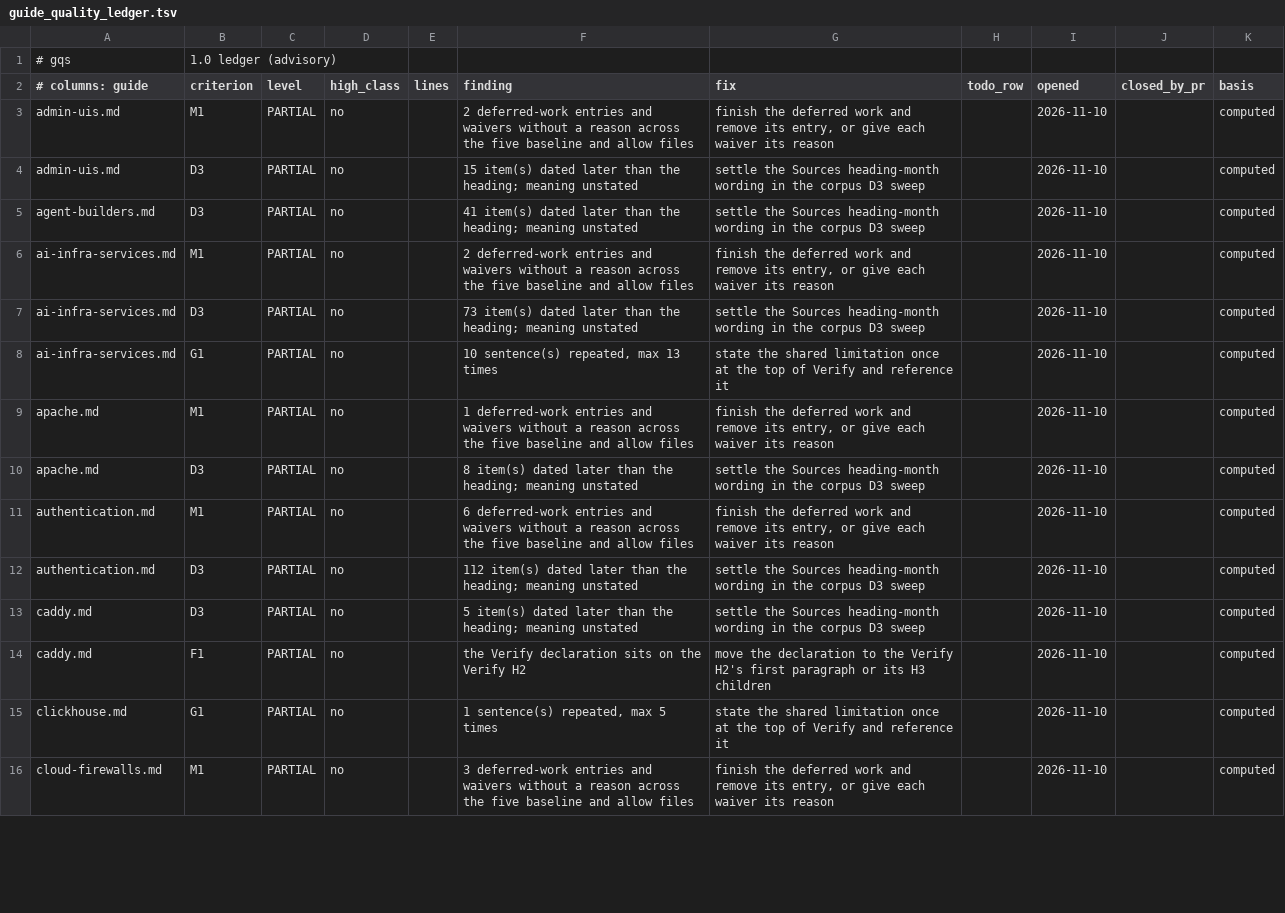
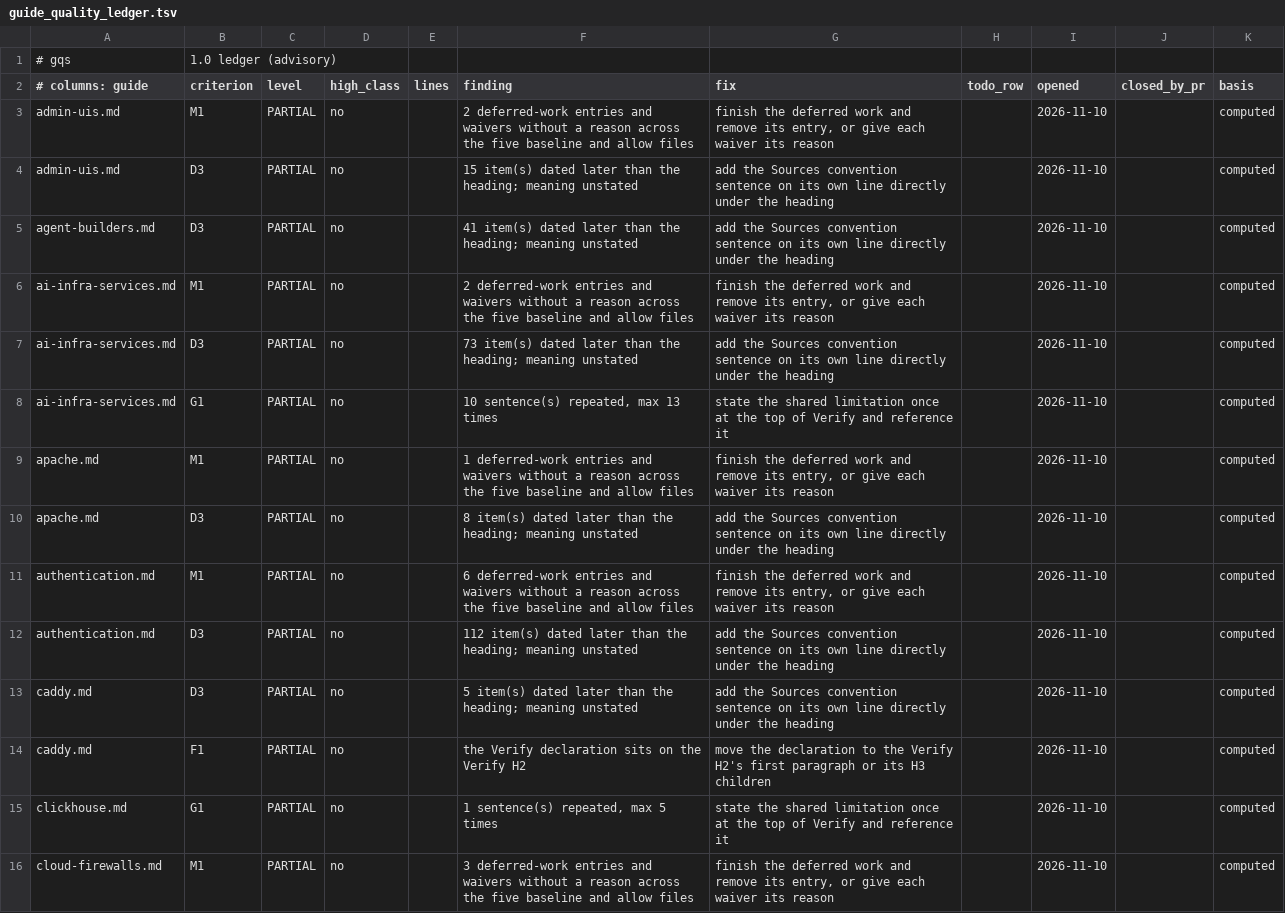
Before and after one commit to jposluns/secureconfig, a TSV file: tools/guide_quality_ledger.tsv, drawn as a sheet; only a part is shown; the diff covers the shown part only.

Commit message:
Tools: the D3 lead accepts the Sources convention sentence (#1394) (#1394)
* Tools: the D3 lead accepts the Sources convention sentence (#1394)

d3() scores P, not PARTIAL(D3), when the Sources convention sentence stands exactly under the heading.
Adds 21 self-test cases, the ledger's D3 fix text, the QUALITY.md sentence and the CHANGELOG bullet.
VERSION, plugin.json and SKILL.md go to 1.0.1394.

* Tools: the D3 lead reads guides without newline translation (#1394)

Fixes QA round 1 finding F2: a CR at the end of the convention-sentence line now reaches d3() and scores PARTIAL(D3).

```diff
--- a/tools/guide_quality_ledger.tsv
+++ b/tools/guide_quality_ledger.tsv
@@ -3,12 +3,12 @@
 admin-uis.md	M1	PARTIAL	no		2 deferred-work entries and waivers without a reason across the five baseline and allow files	finish the deferred work and remove its entry, or give each waiver its reason		2026-11-10		computed
-admin-uis.md	D3	PARTIAL	no		15 item(s) dated later than the heading; meaning unstated	settle the Sources heading-month wording in the corpus D3 sweep		2026-11-10		computed
-agent-builders.md	D3	PARTIAL	no		41 item(s) dated later than the heading; meaning unstated	settle the Sources heading-month wording in the corpus D3 sweep		2026-11-10		computed
+admin-uis.md	D3	PARTIAL	no		15 item(s) dated later than the heading; meaning unstated	add the Sources convention sentence on its own line directly under the heading		2026-11-10		computed
+agent-builders.md	D3	PARTIAL	no		41 item(s) dated later than the heading; meaning unstated	add the Sources convention sentence on its own line directly under the heading		2026-11-10		computed
 ai-infra-services.md	M1	PARTIAL	no		2 deferred-work entries and waivers without a reason across the five baseline and allow files	finish the deferred work and remove its entry, or give each waiver its reason		2026-11-10		computed
-ai-infra-services.md	D3	PARTIAL	no		73 item(s) dated later than the heading; meaning unstated	settle the Sources heading-month wording in the corpus D3 sweep		2026-11-10		computed
+ai-infra-services.md	D3	PARTIAL	no		73 item(s) dated later than the heading; meaning unstated	add the Sources convention sentence on its own line directly under the heading		2026-11-10		computed
 ai-infra-services.md	G1	PARTIAL	no		10 sentence(s) repeated, max 13 times	state the shared limitation once at the top of Verify and reference it		2026-11-10		computed
 apache.md	M1	PARTIAL	no		1 deferred-work entries and waivers without a reason across the five baseline and allow files	finish the deferred work and remove its entry, or give each waiver its reason		2026-11-10		computed
-apache.md	D3	PARTIAL	no		8 item(s) dated later than the heading; meaning unstated	settle the Sources heading-month wording in the corpus D3 sweep		2026-11-10		computed
+apache.md	D3	PARTIAL	no		8 item(s) dated later than the heading; meaning unstated	add the Sources convention sentence on its own line directly under the heading		2026-11-10		computed
 authentication.md	M1	PARTIAL	no		6 deferred-work entries and waivers without a reason across the five baseline and allow files	finish the deferred work and remove its entry, or give each waiver its reason		2026-11-10		computed
-authentication.md	D3	PARTIAL	no		112 item(s) dated later than the heading; meaning unstated	settle the Sources heading-month wording in the corpus D3 sweep		2026-11-10		computed
-caddy.md	D3	PARTIAL	no		5 item(s) dated later than the heading; meaning unstated	settle the Sources heading-month wording in the corpus D3 sweep		2026-11-10		computed
+authentication.md	D3	PARTIAL	no		112 item(s) dated later than the heading; meaning unstated	add the Sources convention sentence on its own line directly under the heading		2026-11-10		computed
+caddy.md	D3	PARTIAL	no		5 item(s) dated later than the heading; meaning unstated	add the Sources convention sentence on its own line directly under the heading		2026-11-10		computed
 caddy.md	F1	PARTIAL	no		the Verify declaration sits on the Verify H2	move the declaration to the Verify H2's first paragraph or its H3 children		2026-11-10		computed
```
Also changed, not shown: 71 edited cells elsewhere in this file, 4 other files.
